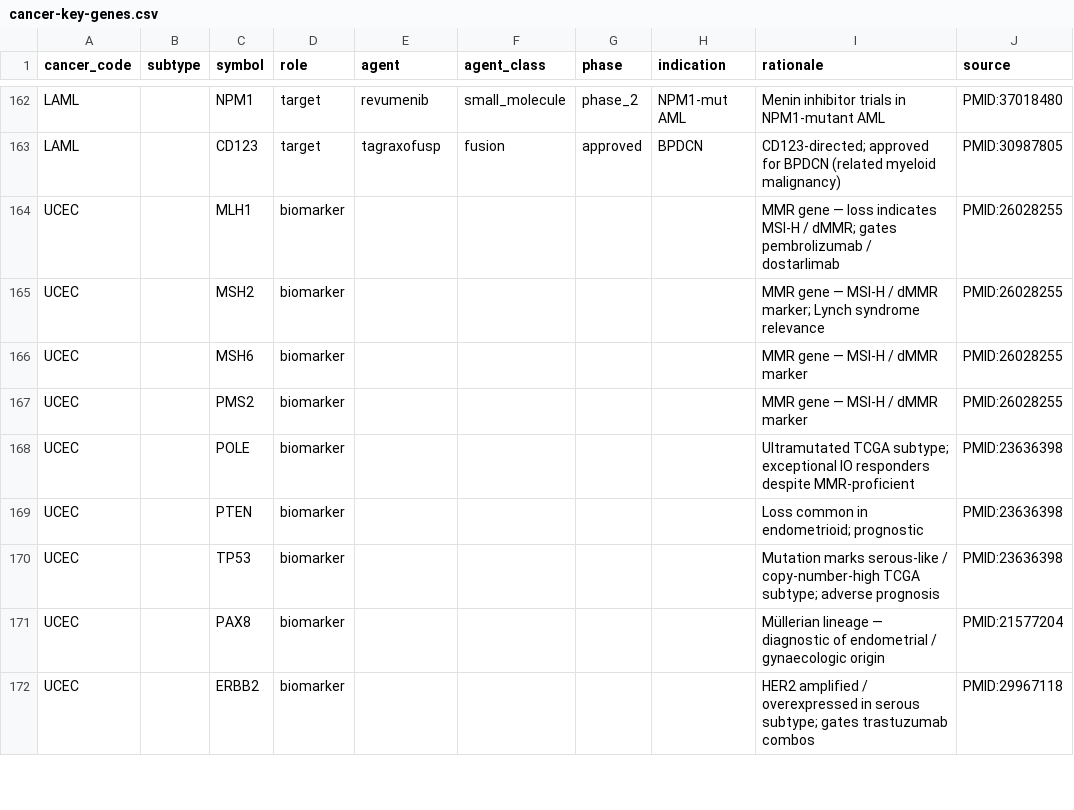
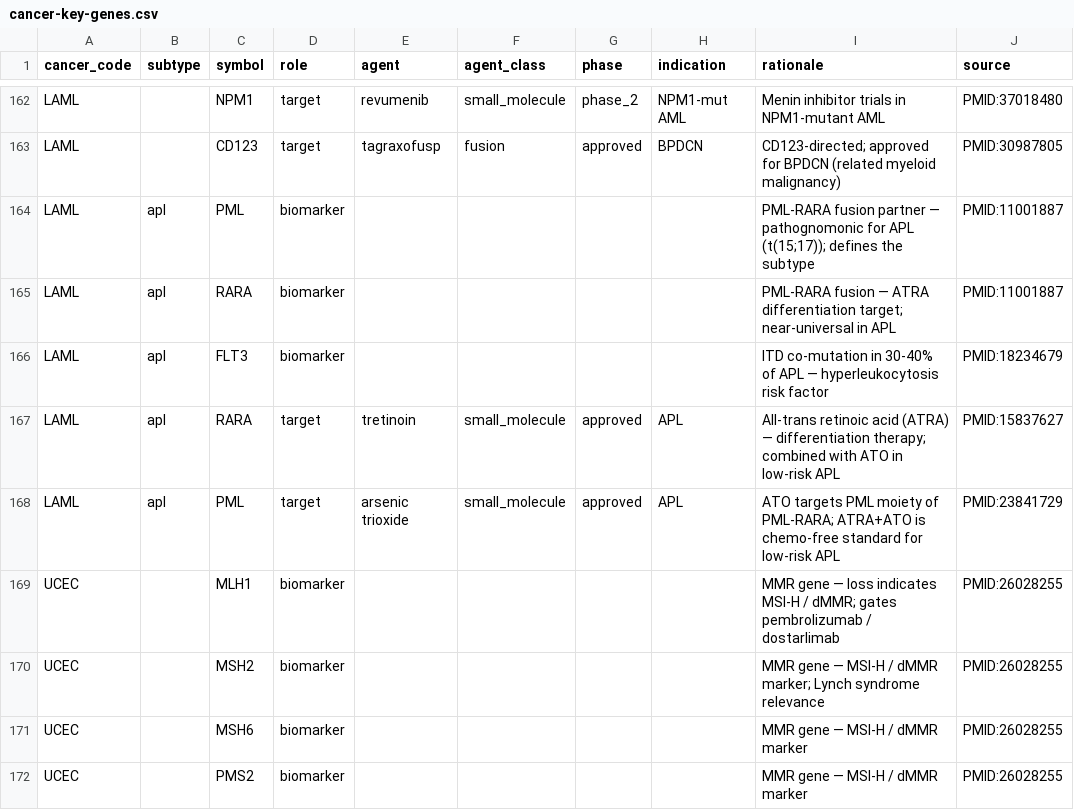
Before and after one commit to pirl-unc/pirlygenes, a CSV file: pirlygenes/data/cancer-key-genes.csv, drawn as a sheet; only a part is shown, gaps mark what is left out; the shorter side is filled out with more unchanged rows; the diff names each change by its address in the sheet, - before the commit and + after, or states it on an @@ line.

Commit message:
feat: TCGA offline deconv (#21) + deconvolved reference (#22) + APL subtype (#23) (#144)
* feat: TCGA offline deconv tooling (#21) + deconvolved reference (#22) + APL subtype (#23)

Ships the scaffolding for the v4.0.0 deconvolved-TCGA reference and the APL
(M3) subtype tiling within LAML.

- pirlygenes/tcga_decompose.py: offline batch script that runs the
  decomposition engine on every TCGA sample in the Xena TOIL RSEM TPM
  matrix, extracts tumor-only TPM per gene, aggregates per TCGA code to
  median + IQR, writes data/tcga-deconvolved-expression.csv.
  Not imported at runtime — invoked as `python -m pirlygenes.tcga_decompose`.
  Degenerate-tumor fallback (purity >= 0.999) uses observed TPM as tumor
  TPM, correct for TCGA pathology-curated primary-tumor samples.
- pan_cancer_expression(): merges tcga_<CODE> tumor-only columns when
  data/tcga-deconvolved-expression.csv is shipped (absent-CSV path
  unchanged — back-compat for fresh checkouts). The breaking swap of
  FPKM_<CODE> -> tcga_<CODE> is reserved for v5.
- LAML APL subtype: PML, RARA, FLT3 biomarkers; tretinoin (ATRA) +
  arsenic trioxide approved targets. Subtype filter isolates APL rows
  from the broader-AML FLT3 / IDH / menin panels.

Tests cover helpers that don't require the 740 MB TPM file:
barcode-to-project resolution, primary-tumor filter, per-type sample
selection caps, aggregation, absent-CSV and present-CSV paths for the
deconv-reference merge, APL subtype filter semantics.

* data: ship tcga-deconvolved-expression.csv.gz (#22)

33 TCGA codes x ~14K expressed genes x 30 samples-per-type, aggregated to
median + IQR + N tumor-only TPM. Filtered to median >= 0.01 TPM and rounded
to 2 decimal places.

load_dataset.py now globs *.csv.gz as well, keyed under the underlying .csv
name so callers don't need to know the storage format. Reference callers
(pan_cancer_expression) pick up the tcga_<CODE> columns transparently.

Sanity: PRAD KLK3 deconv tumor-only = 12666 TPM vs HPA FPKM_PRAD = 4063.
The ~3x bump reflects the removal of TME/normal dilution — exactly the #22
value proposition. BRCA ERBB2 = 114 vs PRAD 49; BRCA ESR1 = 63 vs PRAD 1.1;
all consistent with the lineage biology.

This is the n=30/type pilot run. The curation bar for shipping the full
n=all-samples version will happen in a subsequent batch on a beefier
machine.

```diff
--- a/pirlygenes/data/cancer-key-genes.csv
+++ b/pirlygenes/data/cancer-key-genes.csv
+row 164: LAML | apl | PML | biomarker |  |  |  |  | PML-RARA fusion partner — pathognomonic for APL (t(15;17)); defines the subtype | PMID:11001887
+row 165: LAML | apl | RARA | biomarker |  |  |  |  | PML-RARA fusion — ATRA differentiation target; near-universal in APL | PMID:11001887
+row 166: LAML | apl | FLT3 | biomarker |  |  |  |  | ITD co-mutation in 30-40% of APL — hyperleukocytosis risk factor | PMID:18234679
+row 167: LAML | apl | RARA | target | tretinoin | small_molecule | approved | APL | All-trans retinoic acid (ATRA) — differentiation therapy; combined with ATO in low-risk APL | PMID:15837627
+row 168: LAML | apl | PML | target | arsenic trioxide | small_molecule | approved | APL | ATO targets PML moiety of PML-RARA; ATRA+ATO is chemo-free standard for low-risk APL | PMID:23841729
```
Also changed, not shown: 8 other files.
